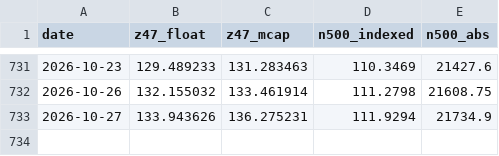
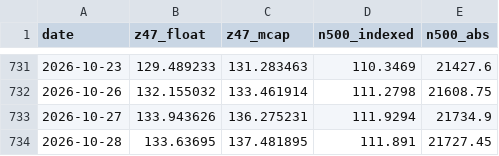
Before and after one commit to EverythingDesign/z47-index-feed, a CSV file: z47_history.csv, drawn as a sheet; only a part is shown, gaps mark what is left out.

```diff
--- a/z47_history.csv
+++ b/z47_history.csv
@@ -733 +733,2 @@ date,z47_float,z47_mcap,n500_indexed,n500_abs
 2026-10-27,133.943626,136.275231,111.9294,21734.9
+2026-10-28,133.63695,137.481895,111.891,21727.45
```
Also changed, not shown: 1 other file.
